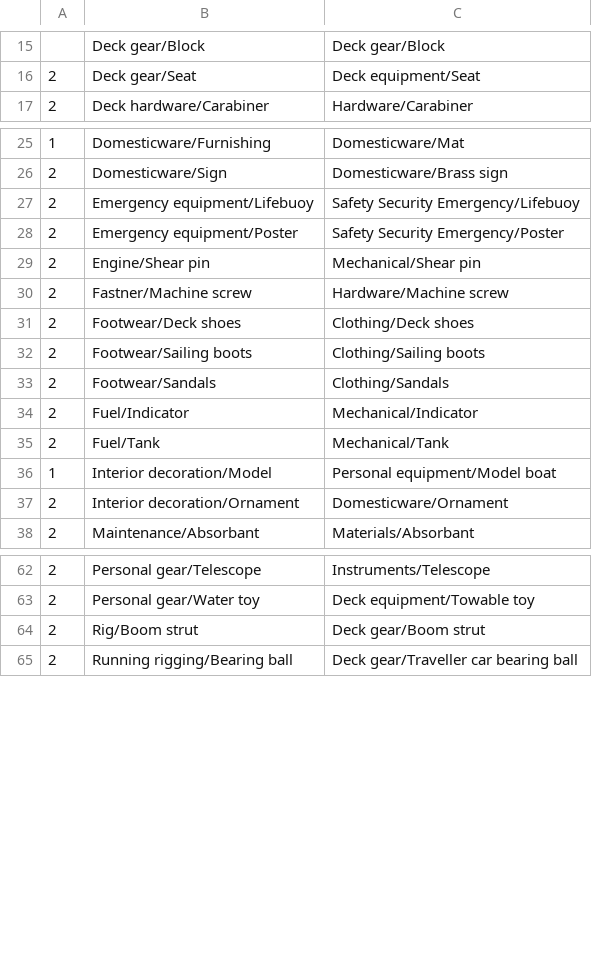
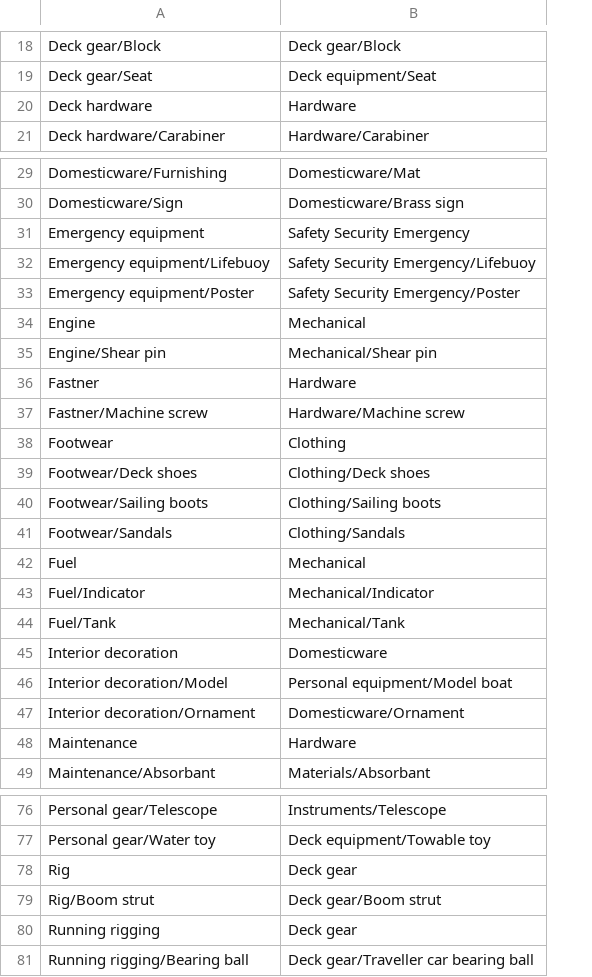
Before and after one commit to tarun-pacifica/ifloat-staging, a CSV file: config/category_redirects.csv, drawn as a sheet; only a part is shown, gaps mark what is left out; removed rows and columns are numbered as before the commit, all else as after; the diff covers the shown part only; the diff names each change by its address in the sheet, - before the commit and + after, or states it on an @@ line.

```diff
--- a/config/category_redirects.csv
+++ b/config/category_redirects.csv
-column A, rows 16-17: 2 | 2; rows 25-38: 1 | 2 | 2 | 2 | 2 | 2 | 2 | 2 | 2 | 2 | 2 | 1 | 2 | 2; rows 62-65: all 2
+row 20: Deck hardware | Hardware
+row 31: Emergency equipment | Safety Security Emergency
+row 34: Engine | Mechanical
+row 36: Fastner | Hardware
+row 38: Footwear | Clothing
+row 42: Fuel | Mechanical
+row 45: Interior decoration | Domesticware
+row 48: Maintenance | Hardware
+row 78: Rig | Deck gear
+row 80: Running rigging | Deck gear
```
Also changed, not shown: 10 added rows, 3 removed rows and 1 moved row elsewhere in this file, 1 other file.
